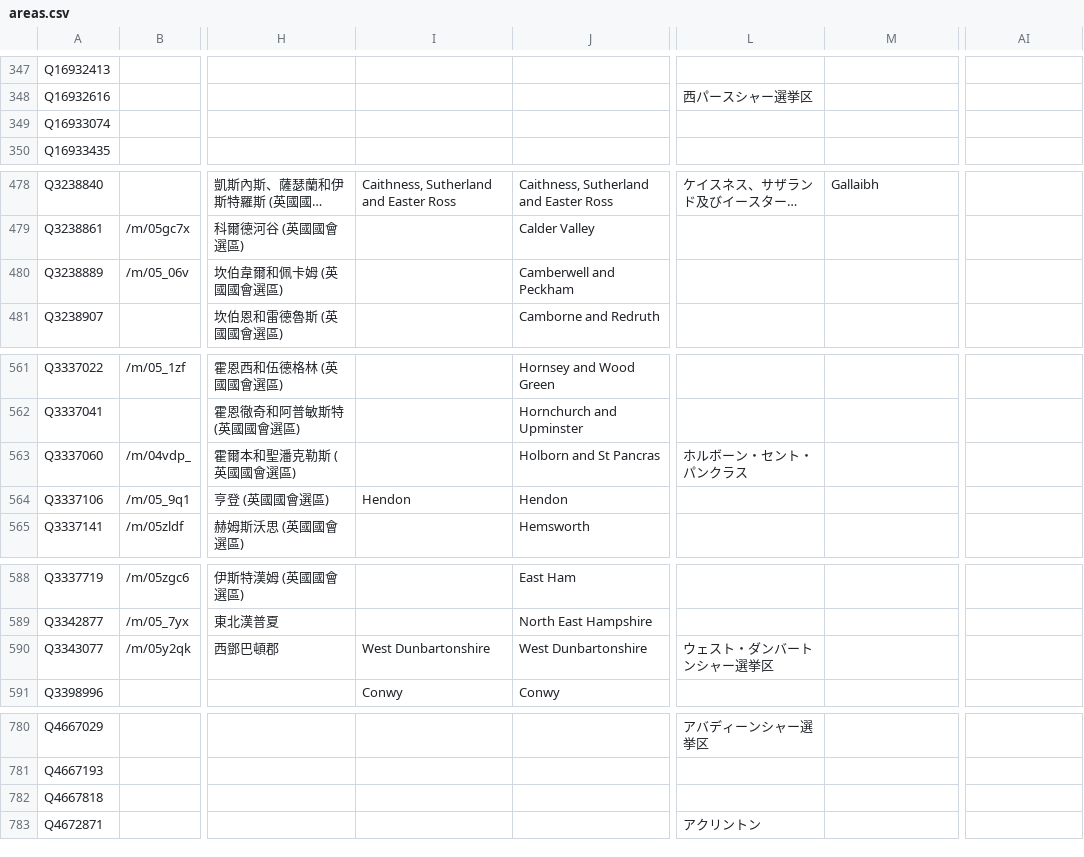
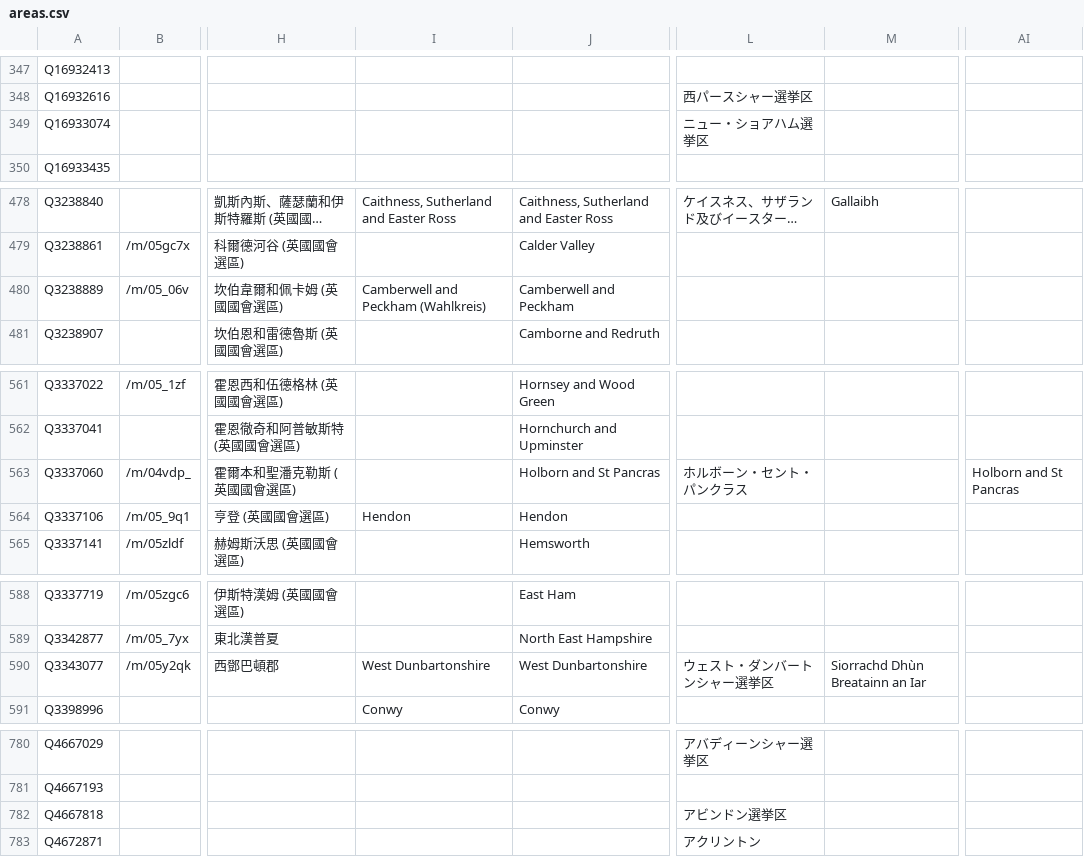
Before and after one commit to loudspeek/representa, a CSV file: data/UK/Commons/sources/morph/areas.csv, drawn as a sheet; only a part is shown, gaps mark what is left out; long unchanged cells end in …; the diff covers the shown part only; the diff names each change by its address in the sheet, - before the commit and + after, or states it on an @@ line.

```diff
--- a/data/UK/Commons/sources/morph/areas.csv
+++ b/data/UK/Commons/sources/morph/areas.csv
-L349: (empty)
+L349: ニュー・ショアハム選挙区
-I480: (empty)
+I480: Camberwell and Peckham (Wahlkreis)
-AI563: (empty)
+AI563: Holborn and St Pancras
-M590: (empty)
+M590: Siorrachd Dhùn Breatainn an Iar
-L782: (empty)
+L782: アビンドン選挙区
```
Also changed, not shown: 35 edited cells elsewhere in this file, data/UK/Commons/term-56.csv, data/UK/Commons/term-57.csv, 13 other files.
